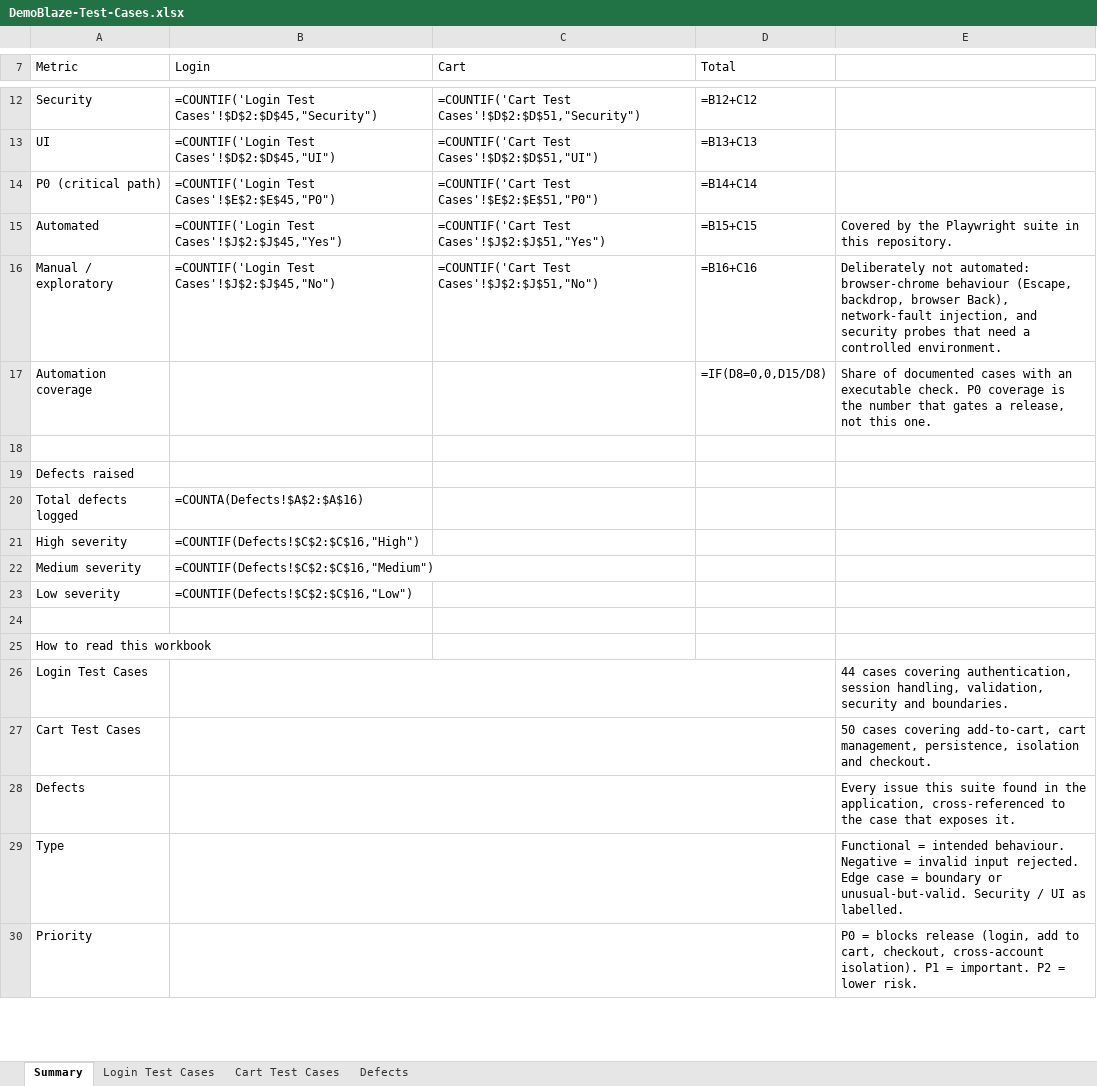
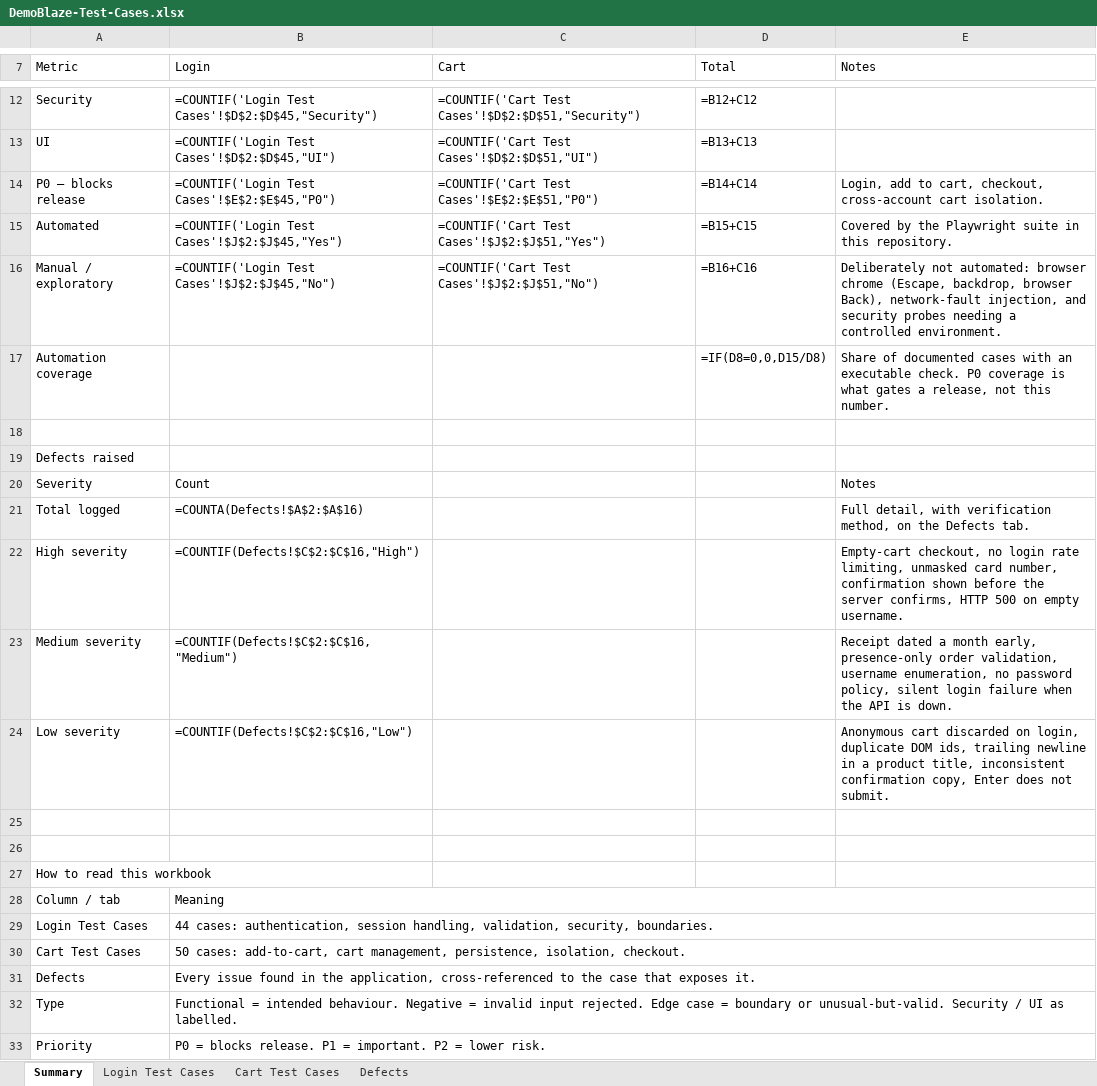
Before and after one commit to minhpnz/qa-challenge, an Excel workbook: docs/DemoBlaze-Test-Cases.xlsx, sheet Summary, drawn as a sheet; only a part is shown, gaps mark what is left out; values as stored, in another font and other column widths than the file's, no cell formats; formulas without a stored value are shown as written; removed rows and columns are numbered as before the commit, all else as after; the diff covers the shown part only; the diff names each change by its address in the sheet, - before the commit and + after, or states it on an @@ line.

```diff
--- a/docs/DemoBlaze-Test-Cases.xlsx (sheet Summary)
+++ b/docs/DemoBlaze-Test-Cases.xlsx (sheet Summary)
-E7: (empty)
+E7: Notes
-A14 (Metric): P0 (critical path)
+A14 (Metric): P0 — blocks release
-E14 (Notes): (empty)
+E14 (Notes): Login, add to cart, checkout, cross-account cart isolation.
-E16 (Notes): …not automated: browser-chrome behaviour (Escape, backdrop, browser Back), network-fault injection, and security probes that need a controlled…
+E16 (Notes): …not automated: browser chrome (Escape, backdrop, browser Back), network-fault injection, and security probes needing a controlled…
-E17 (Notes): …coverage is the number that gates a release, not this one.
+E17 (Notes): …coverage is what gates a release, not this number.
-row 20: Total defects logged | =COUNTA(Defects!$A$2:$A$16)
+row 20: Severity | Count |  |  | Notes
+row 21: Total logged | =COUNTA(Defects!$A$2:$A$16) |  |  | Full detail, with verification method, on the Defects tab.
-E22 (Notes): (empty)
+E22 (Notes): Empty-cart checkout, no login rate limiting, unmasked card number, confirmation shown before the server confirms, HTTP 500 on empty username.
-E23 (Notes): (empty)
+E23 (Notes): Receipt dated a month early, presence-only order validation, username enumeration, no password policy, silent login failure when the API is down.
-E24 (Notes): (empty)
+E24 (Notes): Anonymous cart discarded on login, duplicate DOM ids, trailing newline in a product title, inconsistent confirmation copy, Enter does not submit.
+row 25: (empty)
+row 28: Column / tab | Meaning
-B29 (Login): (empty)
+B29 (Login): 44 cases: authentication, session handling, validation, security, boundaries.
-B26:D26 merged
+B29:E29 merged
-E29 (Notes): 44 cases covering authentication, session handling, validation, security and boundaries.
+E29 (Notes): (empty)
-B30 (Login): (empty)
+B30 (Login): 50 cases: add-to-cart, cart management, persistence, isolation, checkout.
-B27:D27 merged
+B30:E30 merged
-E30 (Notes): 50 cases covering add-to-cart, cart management, persistence, isolation and checkout.
+E30 (Notes): (empty)
-B31 (Login): (empty)
+B31 (Login): Every issue found in the application, cross-referenced to the case that exposes it.
-B28:D28 merged
+B31:E31 merged
-E31 (Notes): Every issue this suite found in the application, cross-referenced to the case that exposes it.
+E31 (Notes): (empty)
-B32 (Login): (empty)
+B32 (Login): Functional = intended behaviour. Negative = invalid input rejected. Edge case = boundary or unusual-but-valid. Security / UI as labelled.
-B29:D29 merged
+B32:E32 merged
-E32 (Notes): Functional = intended behaviour. Negative = invalid input rejected. Edge case = boundary or unusual-but-valid. Security / UI as labelled.
+E32 (Notes): (empty)
-B33 (Login): (empty)
+B33 (Login): P0 = blocks release. P1 = important. P2 = lower risk.
-B30:D30 merged
+B33:E33 merged
-E33 (Notes): P0 = blocks release (login, add to cart, checkout, cross-account isolation). P1 = important. P2 = lower risk.
+E33 (Notes): (empty)
```
Also changed, not shown: 1 added row, 5 edited cells and merged cells elsewhere in this sheet, cell formats, 2 other files.
